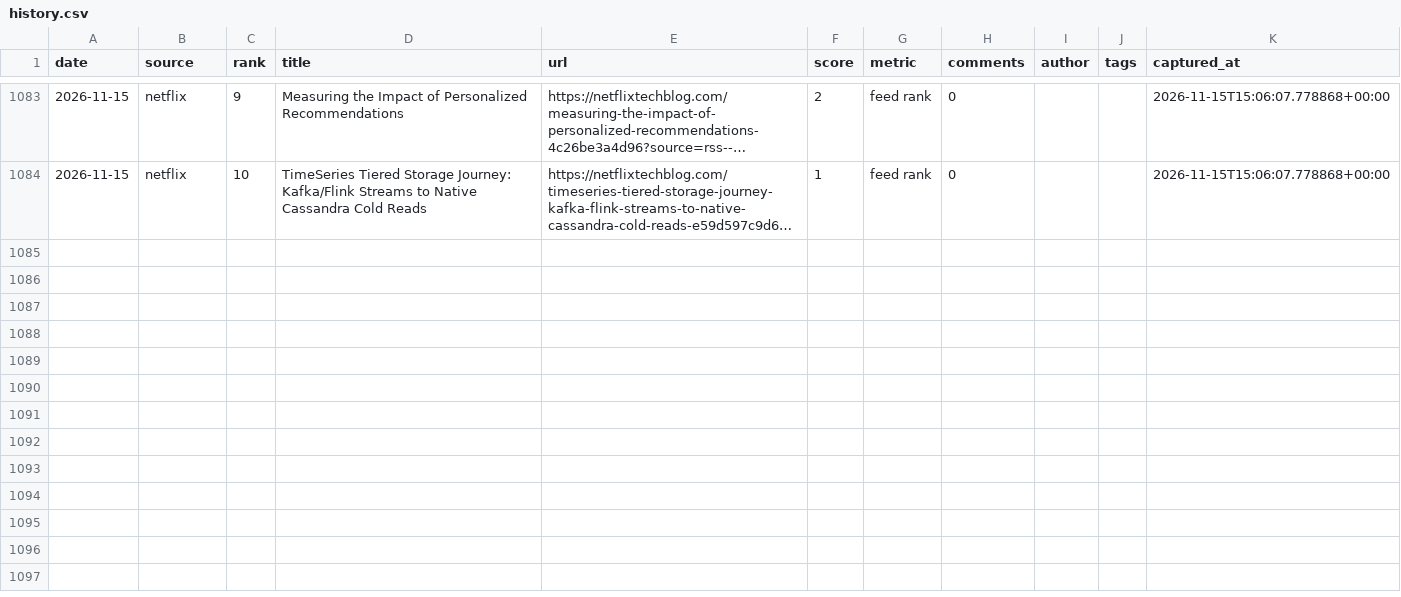
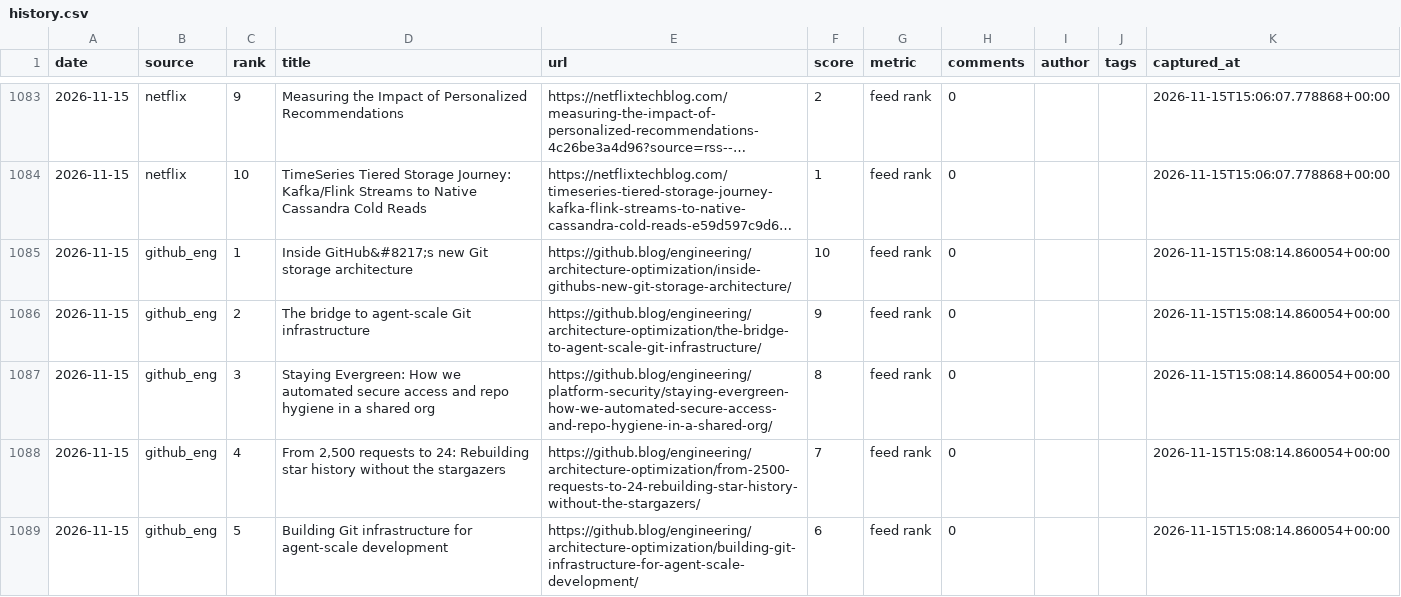
Before and after one commit to zalize-com/trendscope, a CSV file: data/history.csv, drawn as a sheet; only a part is shown, gaps mark what is left out; long unchanged cells end in …; the diff covers the shown part only; the diff names each change by its address in the sheet, - before the commit and + after, or states it on an @@ line.

```diff
--- a/data/history.csv
+++ b/data/history.csv
+row 1085: 2026-11-15 | github_eng | 1 | Inside GitHub&#8217;s new Git storage architecture | https://github.blog/engineering/architecture-optimization/inside-githubs-new-git-storage-architecture/ | 10 | feed rank | 0 |  |  | 2026-11-15T15:08:14.860054+00:00
+row 1086: 2026-11-15 | github_eng | 2 | The bridge to agent-scale Git infrastructure | https://github.blog/engineering/architecture-optimization/the-bridge-to-agent-scale-git-infrastructure/ | 9 | feed rank | 0 |  |  | 2026-11-15T15:08:14.860054+00:00
+row 1087: 2026-11-15 | github_eng | 3 | Staying Evergreen: How we automated secure access and repo hygiene in a shared org | https://github.blog/engineering/platform-security/staying-evergreen-how-we-automated-secure-access-and-repo-hygiene-in-a-shared-org/ | 8 | feed rank | 0 |  |  | 2026-11-15T15:08:14.860054+00:00
+row 1088: 2026-11-15 | github_eng | 4 | From 2,500 requests to 24: Rebuilding star history without the stargazers | https://github.blog/engineering/architecture-optimization/from-2500-requests-to-24-rebuilding-star-history-without-the-stargazers/ | 7 | feed rank | 0 |  |  | 2026-11-15T15:08:14.860054+00:00
+row 1089: 2026-11-15 | github_eng | 5 | Building Git infrastructure for agent-scale development | https://github.blog/engineering/architecture-optimization/building-git-infrastructure-for-agent-scale-development/ | 6 | feed rank | 0 |  |  | 2026-11-15T15:08:14.860054+00:00
```
Also changed, not shown: 5 added rows elsewhere in this file, data/daily/2026-11-15.csv, data/health-log.csv, 29 other files.
